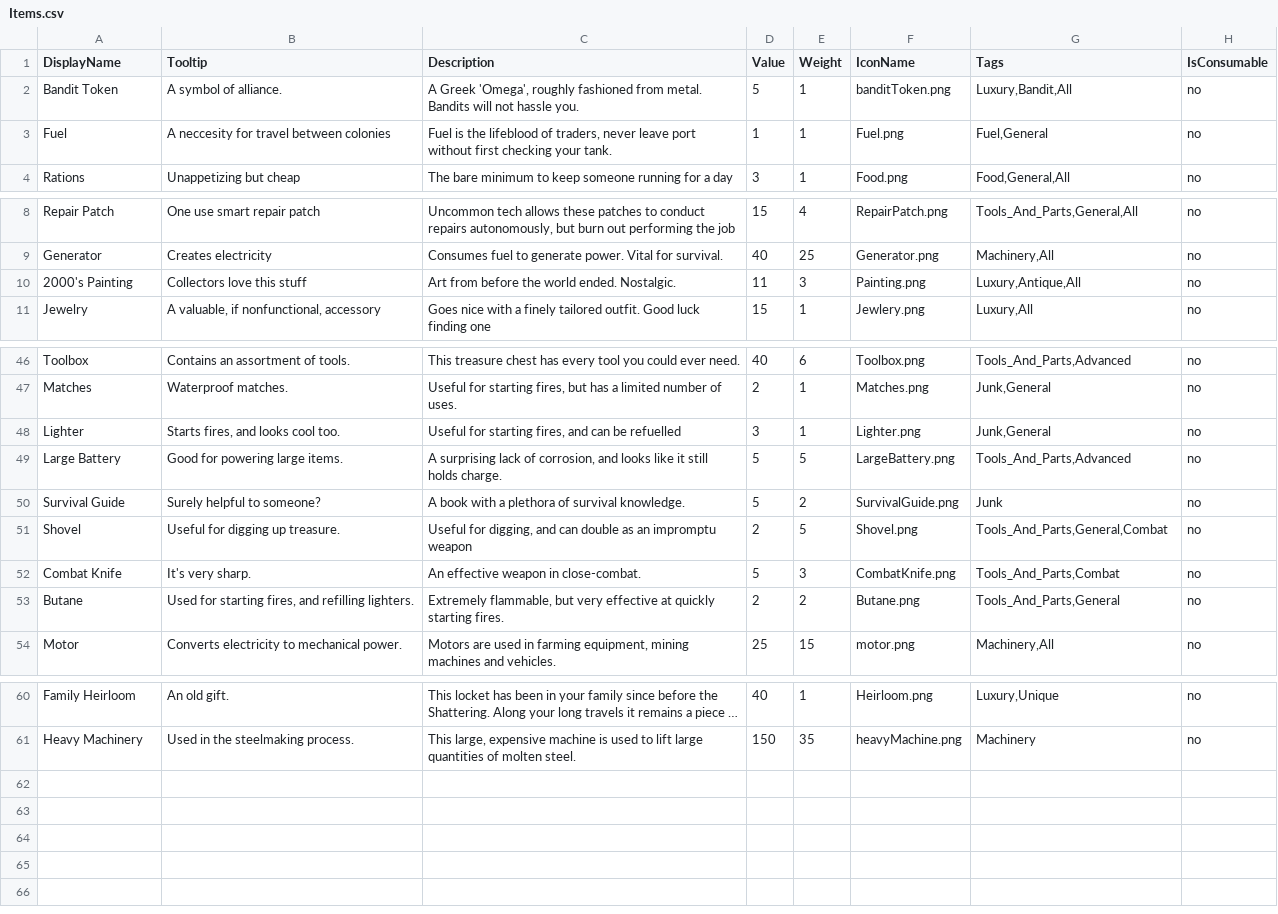
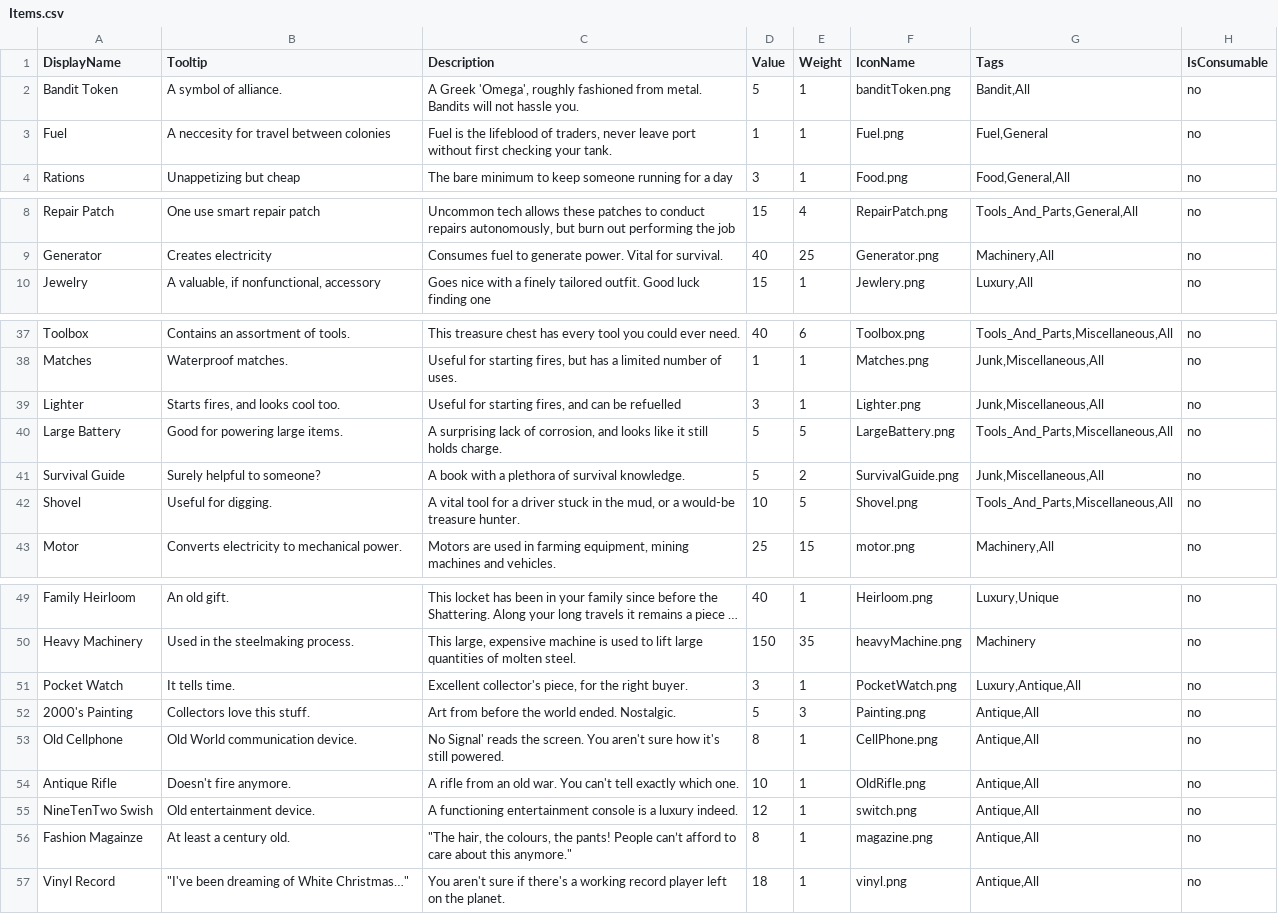
Before and after one commit to GameDevProject-S20/Pre-Production, a CSV file: 4900Project/Assets/StreamingAssets/BackupData/Items.csv, drawn as a sheet; only a part is shown, gaps mark what is left out; long unchanged cells end in …; removed rows and columns are numbered as before the commit, all else as after; the diff covers the shown part only; the diff names each change by its address in the sheet, - before the commit and + after, or states it on an @@ line.

```diff
--- a/4900Project/Assets/StreamingAssets/BackupData/Items.csv
+++ b/4900Project/Assets/StreamingAssets/BackupData/Items.csv
-G2 (Tags): Luxury,Bandit,All
+G2 (Tags): Bandit,All
-row 10: 2000's Painting | Collectors love this stuff | Art from before the world ended. Nostalgic. | 11 | 3 | Painting.png | Luxury,Antique,All | no
-G37 (Tags): Tools_And_Parts,Advanced
+G37 (Tags): Tools_And_Parts,Miscellaneous,All
-D38 (Value): 2
+D38 (Value): 1
-G38:G39 (Tags): Junk,General
+G38:G39 (Tags): Junk,Miscellaneous,All
-G40 (Tags): Tools_And_Parts,Advanced
+G40 (Tags): Tools_And_Parts,Miscellaneous,All
-G41 (Tags): Junk
+G41 (Tags): Junk,Miscellaneous,All
-B42 (Tooltip): Useful for digging up treasure.
+B42 (Tooltip): Useful for digging.
-C42 (Description): Useful for digging, and can double as an impromptu weapon
+C42 (Description): A vital tool for a driver stuck in the mud, or a would-be treasure hunter.
-D42 (Value): 2
+D42 (Value): 10
-G42 (Tags): Tools_And_Parts,General,Combat
+G42 (Tags): Tools_And_Parts,Miscellaneous,All
-row 52: Combat Knife | It's very sharp. | An effective weapon in close-combat. | 5 | 3 | CombatKnife.png | Tools_And_Parts,Combat | no
-row 53: Butane | Used for starting fires, and refilling lighters. | Extremely flammable, but very effective at quickly starting fires. | 2 | 2 | Butane.png | Tools_And_Parts,General | no
+row 51: Pocket Watch | It tells time. | Excellent collector's piece, for the right buyer. | 3 | 1 | PocketWatch.png | Luxury,Antique,All | no
+row 52: 2000's Painting | Collectors love this stuff. | Art from before the world ended. Nostalgic. | 5 | 3 | Painting.png | Antique,All | no
+row 53: Old Cellphone | Old World communication device. | No Signal' reads the screen. You aren't sure how it's still powered. | 8 | 1 | CellPhone.png | Antique,All | no
+row 54: Antique Rifle | Doesn't fire anymore. | A rifle from an old war. You can't tell exactly which one. | 10 | 1 | OldRifle.png | Antique,All | no
+row 55: NineTenTwo Swish | Old entertainment device. | A functioning entertainment console is a luxury indeed. | 12 | 1 | switch.png | Antique,All | no
+row 56: Fashion Magainze | At least a century old. | "The hair, the colours, the pants! People can’t afford to care about this anymore." | 8 | 1 | magazine.png | Antique,All | no
+row 57: Vinyl Record | "I've been dreaming of White Christmas…" | You aren't sure if there's a working record player left on the planet. | 18 | 1 | vinyl.png | Antique,All | no
```
Also changed, not shown: 8 removed rows and 22 edited cells elsewhere in this file, 24 other files.
